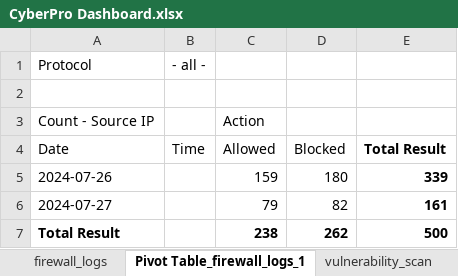
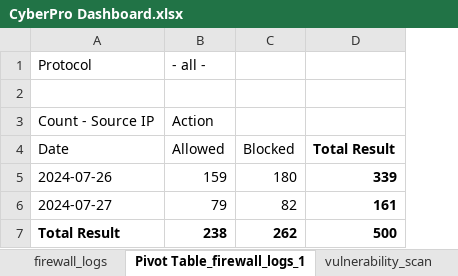
Before and after one commit to Vi-2s-Dk-Foundation/CyperPro2026, an Excel workbook: 7-Excel/CyberPro Dashboard.xlsx, sheet Pivot Table_firewall_logs_1, drawn as a sheet; values as stored, in another font and other column widths than the file's, no borders; charts and pictures not drawn; removed rows and columns are numbered as before the commit, all else as after; the diff names each change by its address in the sheet, - before the commit and + after, or states it on an @@ line.

```diff
--- a/7-Excel/CyberPro Dashboard.xlsx (sheet Pivot Table_firewall_logs_1)
+++ b/7-Excel/CyberPro Dashboard.xlsx (sheet Pivot Table_firewall_logs_1)
-column B (Time), row 1: - all -
-B1 (Allowed): (empty)
+B1 (Allowed): - all -
```
Also changed, not shown: sheet vulnerability_scan, sheet Cybersecurity_Dashboard, sheet threat_intelligence, sheet firewall_logs, charts or pictures, 4 other files.
